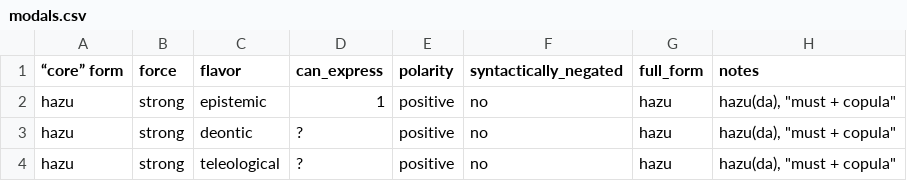
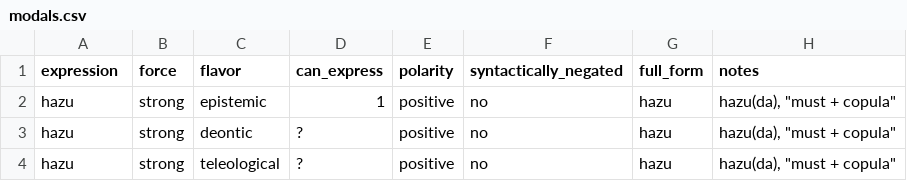
Before and after one commit to CLMBRs/modal-typology, a CSV file: basic-format/Japanese/modals.csv, drawn as a sheet; only a part is shown.

Commit message:
cleaned column names for consistency

```diff
--- a/basic-format/Japanese/modals.csv
+++ b/basic-format/Japanese/modals.csv
@@ -1,2 +1,2 @@
-“core” form,force,flavor,can_express,polarity,syntactically_negated,full_form,notes
+expression,force,flavor,can_express,polarity,syntactically_negated,full_form,notes
 hazu,strong,epistemic,1,positive,no,hazu,"hazu(da), ""must + copula"""
```
Also changed, not shown: basic-format/Greek/modals.csv, basic-format/Hausa/modals.csv, 2 other files.
